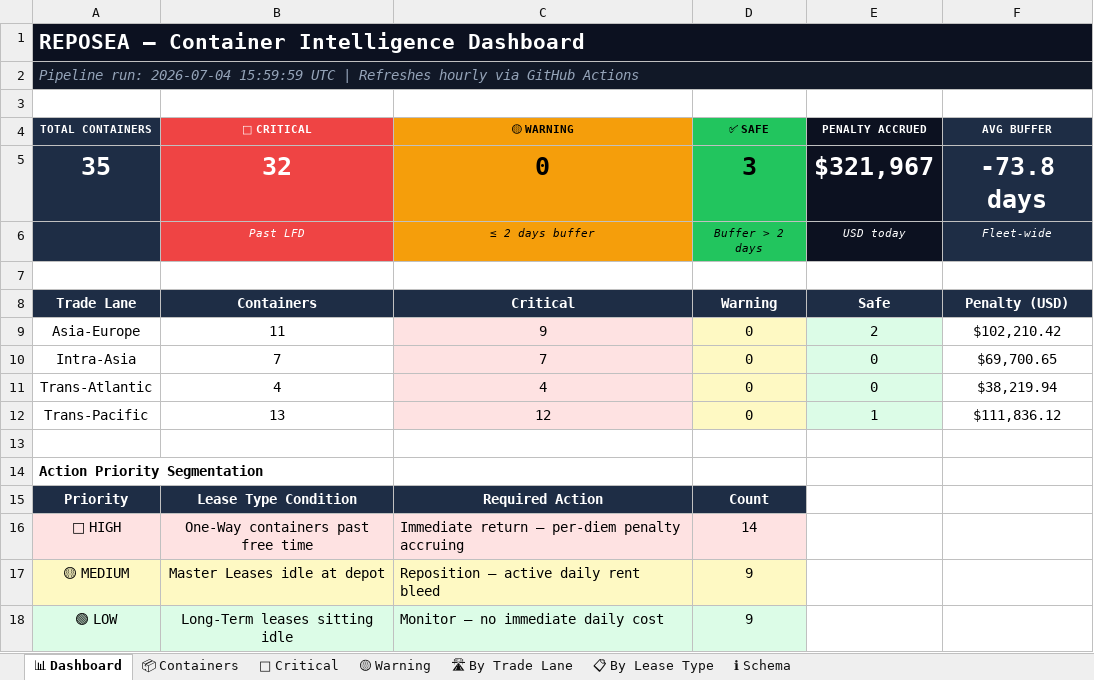
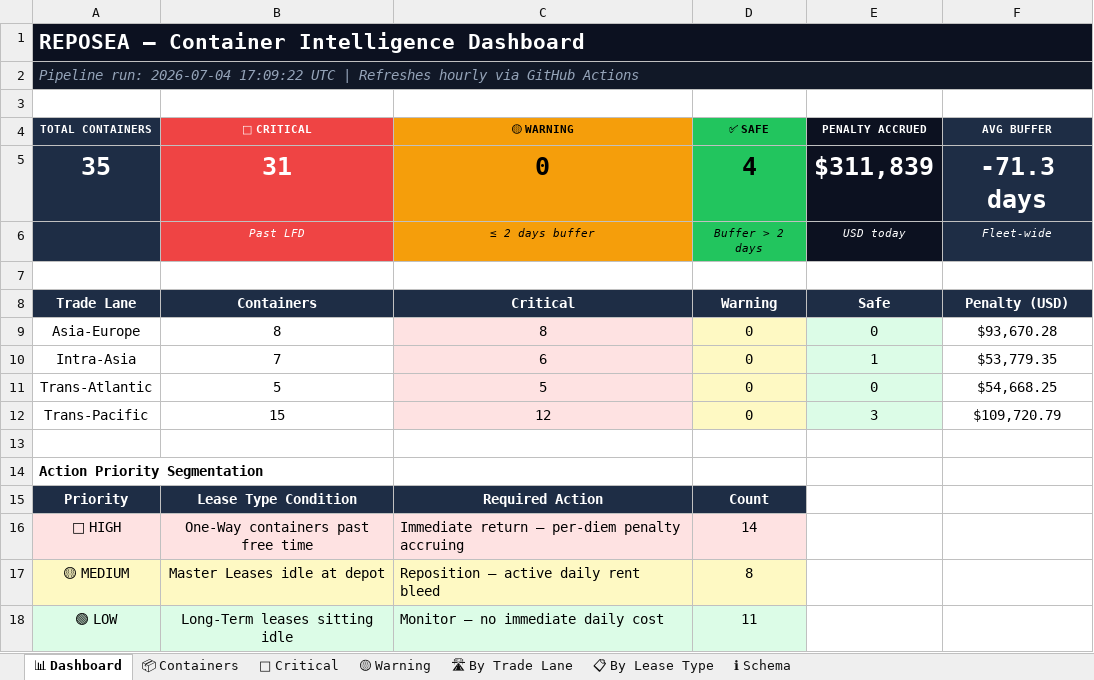
Before and after one commit to rahulmistry18/Reposea_container_optimizer, an Excel workbook: data/exports/reposea_report.xlsx, sheet 📊 Dashboard, drawn as a sheet; values as stored, in another font and other column widths than the file's, no borders; the diff names each change by its address in the sheet, - before the commit and + after, or states it on an @@ line.

```diff
--- a/data/exports/reposea_report.xlsx (sheet 📊 Dashboard)
+++ b/data/exports/reposea_report.xlsx (sheet 📊 Dashboard)
-A2 (TOTAL CONTAINERS): …run: 2026-07-04 15:59:59 UTC |…
+A2 (TOTAL CONTAINERS): …run: 2026-07-04 17:09:22 UTC |…
-B5 (🔴 CRITICAL): 32
+B5 (🔴 CRITICAL): 31
-D5 (✅ SAFE): 3
+D5 (✅ SAFE): 4
-E5 (PENALTY ACCRUED): $321,967
+E5 (PENALTY ACCRUED): $311,839
-F5 (AVG BUFFER): -73.8 days
+F5 (AVG BUFFER): -71.3 days
-B9 (🔴 CRITICAL): 11
+B9 (🔴 CRITICAL): 8
-C9 (🟡 WARNING): 9
+C9 (🟡 WARNING): 8
-E9 (PENALTY ACCRUED): 2
+E9 (PENALTY ACCRUED): 0
-F9 (AVG BUFFER): $102,210.42
+F9 (AVG BUFFER): $93,670.28
-C10 (🟡 WARNING): 7
+C10 (🟡 WARNING): 6
-E10 (PENALTY ACCRUED): 0
+E10 (PENALTY ACCRUED): 1
-F10 (AVG BUFFER): $69,700.65
+F10 (AVG BUFFER): $53,779.35
-B11 (🔴 CRITICAL): 4
+B11 (🔴 CRITICAL): 5
-C11 (🟡 WARNING): 4
+C11 (🟡 WARNING): 5
-F11 (AVG BUFFER): $38,219.94
+F11 (AVG BUFFER): $54,668.25
-B12 (🔴 CRITICAL): 13
+B12 (🔴 CRITICAL): 15
-E12 (PENALTY ACCRUED): 1
+E12 (PENALTY ACCRUED): 3
-F12 (AVG BUFFER): $111,836.12
+F12 (AVG BUFFER): $109,720.79
-D17 (✅ SAFE): 9
+D17 (✅ SAFE): 8
-D18 (✅ SAFE): 9
+D18 (✅ SAFE): 11
```
Also changed, not shown: sheet 📦 Containers, sheet 🔴 Critical, sheet 🛣 By Trade Lane, sheet 📋 By Lease Type, 7 other files.
